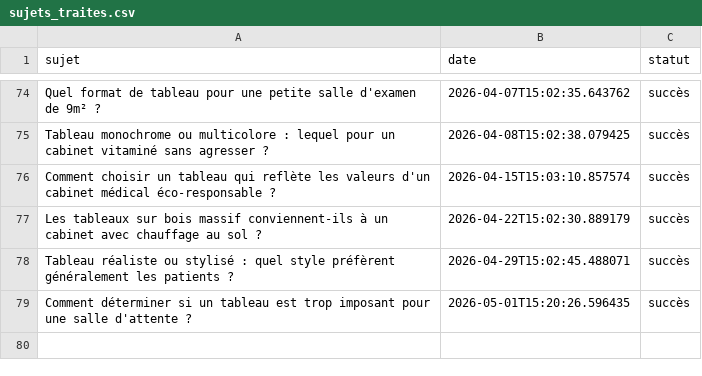
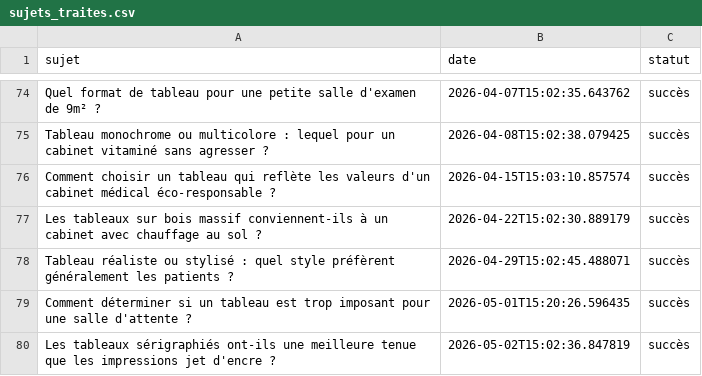
Before and after one commit to Metalosmose21/Cabinet-m-dical-3, a CSV file: sujets_traites.csv, drawn as a sheet; only a part is shown, gaps mark what is left out.

```diff
--- a/sujets_traites.csv
+++ b/sujets_traites.csv
@@ -79 +79,2 @@ Tableau réaliste ou stylisé : quel style préfèrent généralement les patien
 Comment déterminer si un tableau est trop imposant pour une salle d'attente ?,2026-05-01T15:20:26.596435,succès
+Les tableaux sérigraphiés ont-ils une meilleure tenue que les impressions jet d'encre ?,2026-05-02T15:02:36.847819,succès
```
Also changed, not shown: sujets.csv.
